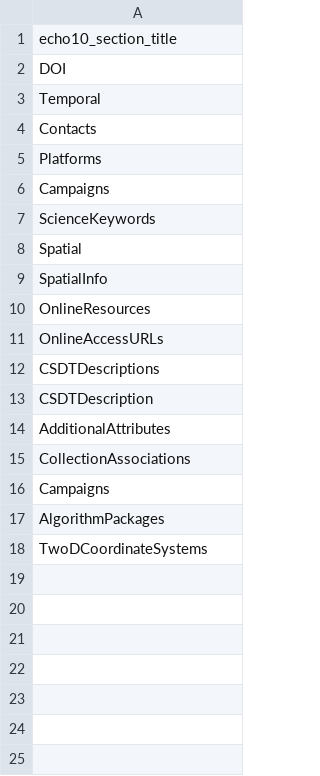
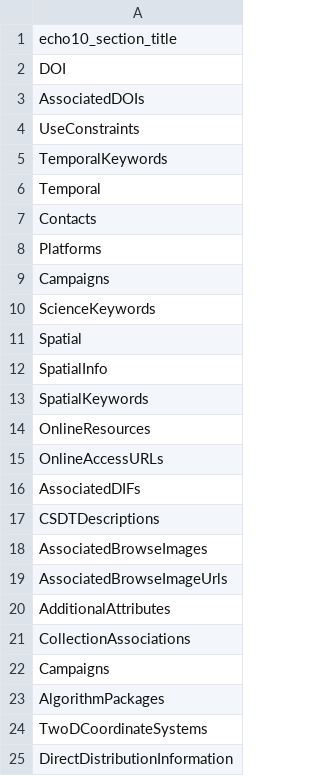
Before and after one commit to nasa/cmr-metadata-review, a CSV file: data/echo10_section_titles.csv, drawn as a sheet.

```diff
--- a/data/echo10_section_titles.csv
+++ b/data/echo10_section_titles.csv
@@ -2,2 +2,5 @@ echo10_section_title
 DOI
+AssociatedDOIs
+UseConstraints
+TemporalKeywords
 Temporal
@@ -9,6 +12,9 @@ Spatial
 SpatialInfo
+SpatialKeywords
 OnlineResources
 OnlineAccessURLs
+AssociatedDIFs
 CSDTDescriptions
-CSDTDescription
+AssociatedBrowseImages
+AssociatedBrowseImageUrls
 AdditionalAttributes
@@ -18 +24,2 @@ AlgorithmPackages
 TwoDCoordinateSystems
+DirectDistributionInformation
```
Also changed, not shown: data/echo10_desired_fields.csv, data/echo10_required_fields.csv.
